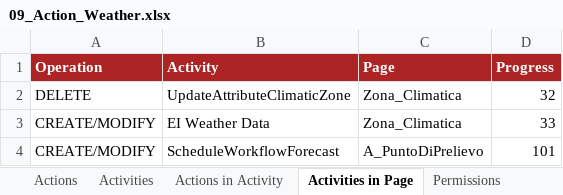
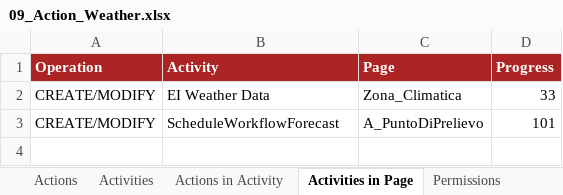
Before and after one commit to cybertop35/intelliJConf, an Excel workbook: forcaster-ATM/forcaster-ATM-app/src/baf-configuration/09_Action_Weather.xlsx, sheet Activities in Page, drawn as a sheet; values as stored, in another font and other column widths than the file's, no borders; charts and pictures not drawn; the diff names each change by its address in the sheet, - before the commit and + after, or states it on an @@ line.

```diff
--- a/forcaster-ATM/forcaster-ATM-app/src/baf-configuration/09_Action_Weather.xlsx (sheet Activities in Page)
+++ b/forcaster-ATM/forcaster-ATM-app/src/baf-configuration/09_Action_Weather.xlsx (sheet Activities in Page)
-row 2: DELETE | UpdateAttributeClimaticZone | Zona_Climatica | 32
```
Also changed, not shown: sheet Actions in Activity, sheet Permissions, charts or pictures, forcaster-ATM/forcaster-ATM-app/src/baf-configuration/08_Action.xlsx, forcaster-ATM/forcaster-ATM-app/src/baf-configuration/25_Workflow.xlsx, 4 other files.
